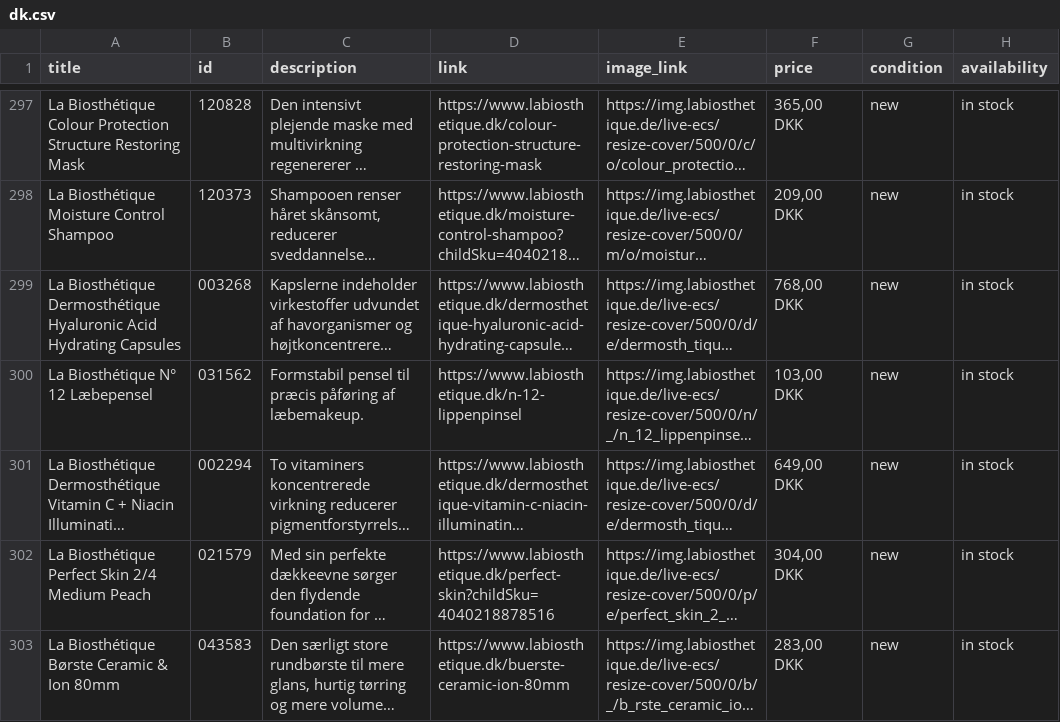
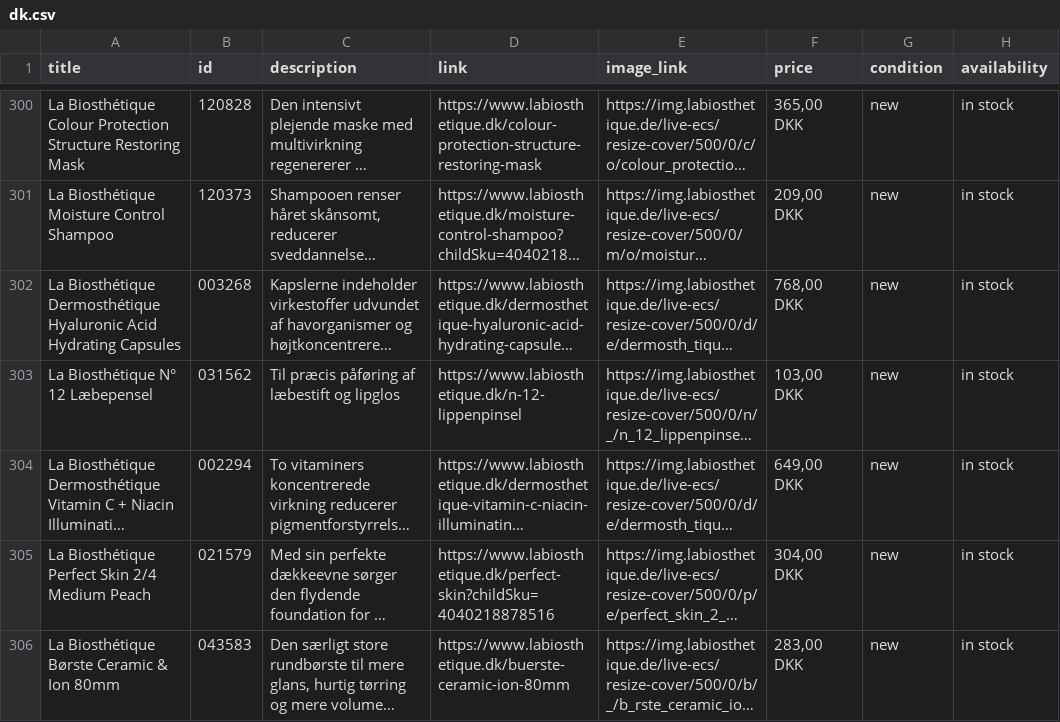
Before and after one commit to labiosthetique/public-csv, a CSV file: feed/gmc/dk.csv, drawn as a sheet; only a part is shown, gaps mark what is left out; long unchanged cells end in …; addresses are those after the commit; the diff covers the shown part only; the diff names each change by its address in the sheet, - before the commit and + after, or states it on an @@ line.

```diff
--- a/feed/gmc/dk.csv
+++ b/feed/gmc/dk.csv
-C303 (description): Formstabil pensel til præcis påføring af læbemakeup.
+C303 (description): Til præcis påføring af læbestift og lipglos
```
Also changed, not shown: 4 added rows and 7 edited cells elsewhere in this file, feed/b2c_optimizely_dk.csv, feed/b2c_peerius_dk.csv, 37 other files.
